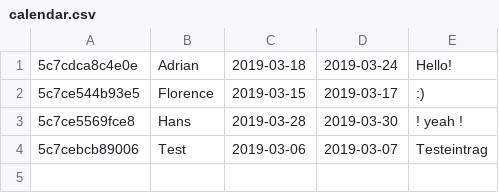
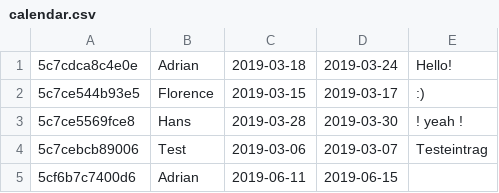
Before and after one commit to thgie/une-cabane, a CSV file: calendar.csv, drawn as a sheet; the diff names each change by its address in the sheet, - before the commit and + after, or states it on an @@ line.

```diff
--- a/calendar.csv
+++ b/calendar.csv
+row 5: 5cf6b7c7400d6 | Adrian | 2019-06-11 | 2019-06-15
```
Also changed, not shown: 4 other files.
